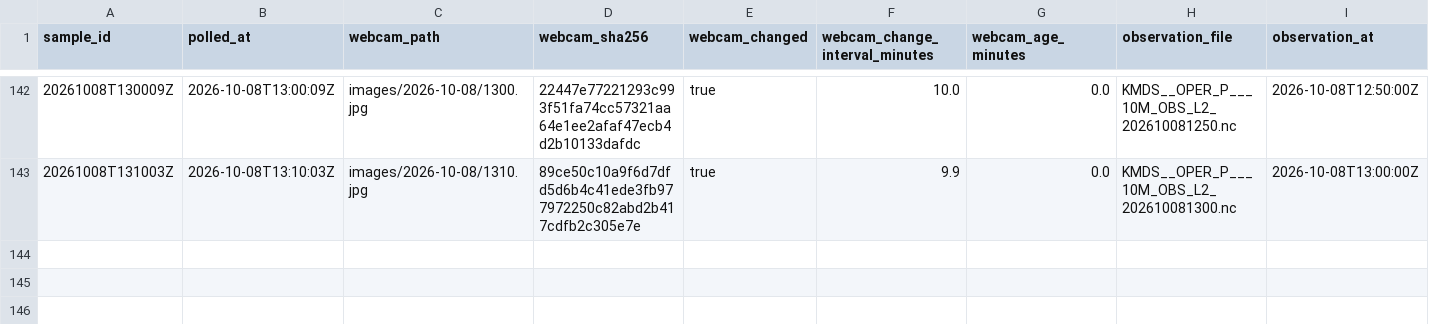
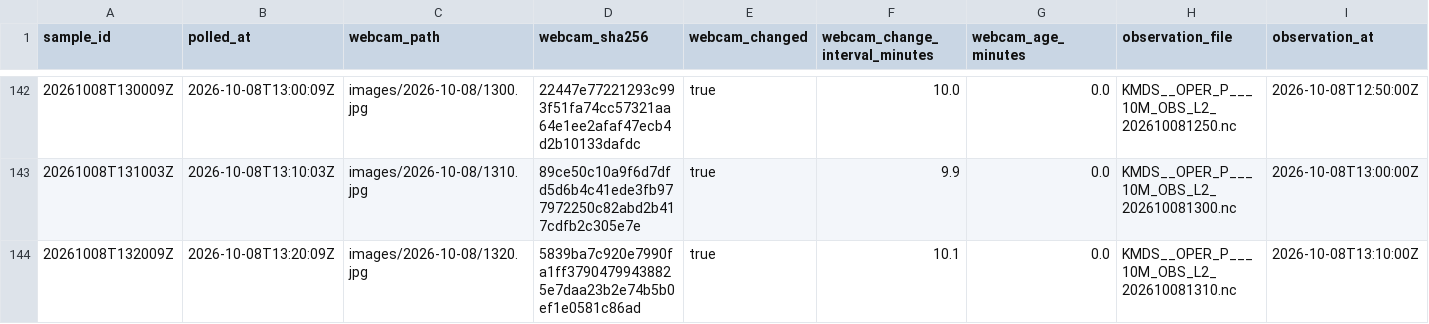
Before and after one commit to mathijshenquet/motregen, a CSV file: tools/skywatch/data/samples.csv, drawn as a sheet; only a part is shown, gaps mark what is left out; rows hold the shown columns only; the diff names each change by its address in the sheet, - before the commit and + after, or states it on an @@ line.

```diff
--- a/tools/skywatch/data/samples.csv
+++ b/tools/skywatch/data/samples.csv
+row 144: 20261008T132009Z | 2026-10-08T13:20:09Z | images/2026-10-08/1320.jpg | 5839ba7c920e7990fa1ff37904799438825e7daa23b2e74b5b0ef1e0581c86ad | true | 10.1 | 0.0 | KMDS__OPER_P___10M_OBS_L2_202610081310.nc | 2026-10-08T13:10:00Z
```
Also changed, not shown: 2 other files.
